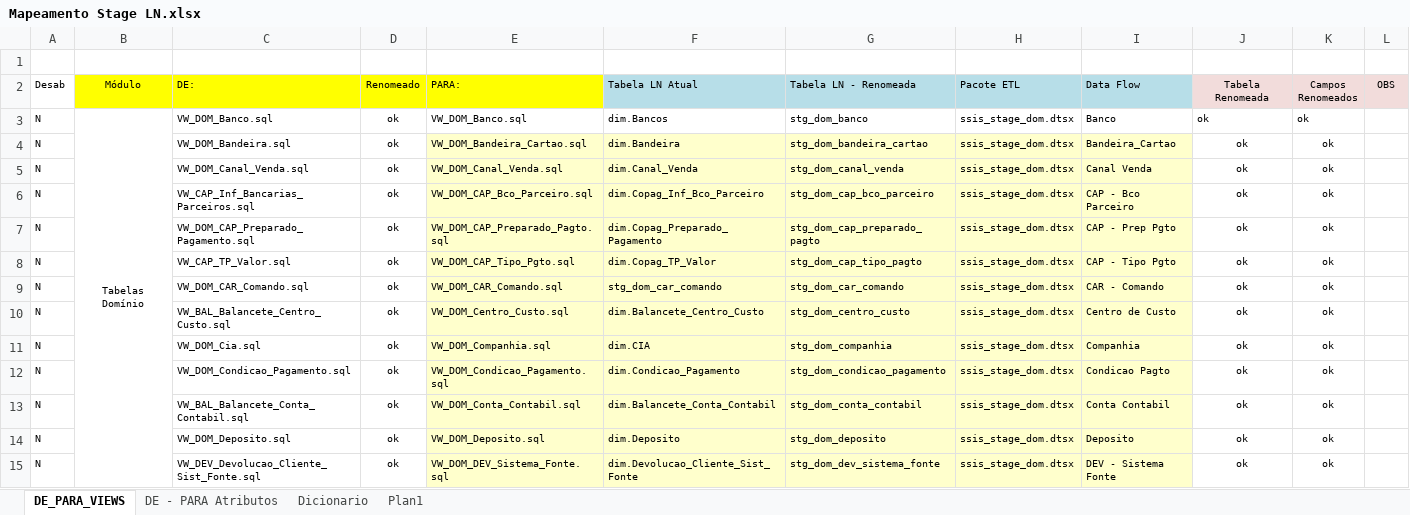
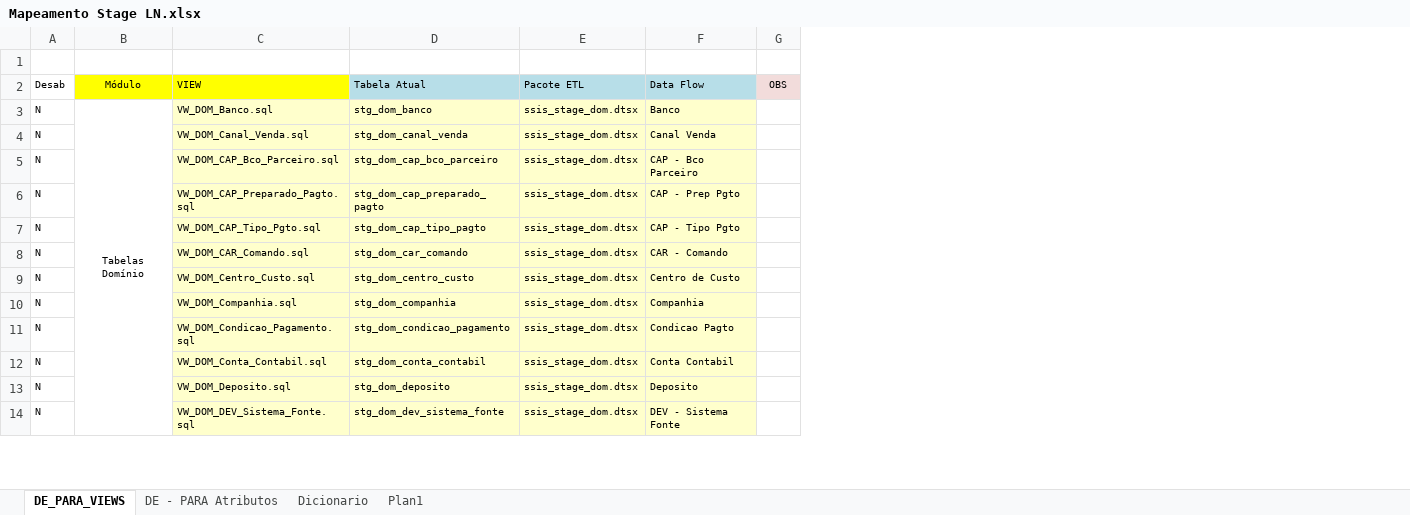
Before and after one commit to patricknaka/Nova, an Excel workbook: Documentação/Planilhas/Mapeamento Stage LN.xlsx, sheet DE_PARA_VIEWS, drawn as a sheet; only a part is shown; values as stored, in another font and other column widths than the file's, no borders; removed rows and columns are numbered as before the commit, all else as after; the diff covers the shown part only; the diff names each change by its address in the sheet, - before the commit and + after, or states it on an @@ line.

Commit message:
Atualização Documentação Stage LN

```diff
--- a/Documentação/Planilhas/Mapeamento Stage LN.xlsx (sheet DE_PARA_VIEWS)
+++ b/Documentação/Planilhas/Mapeamento Stage LN.xlsx (sheet DE_PARA_VIEWS)
-column C (DE:), row 3: VW_DOM_Banco.sql; rows 5-15: VW_DOM_Canal_Venda.sql | VW_CAP_Inf_Bancarias_Parceiros.sql | VW_DOM_CAP_Preparado_Pagamento.sql | VW_CAP_TP_Valor.sql | VW_DOM_CAR_Comando.sql | VW_BAL_Balancete_Centro_Custo.sql | VW_DOM_Cia.sql | VW_DOM_Condicao_Pagamento.sql | VW_BAL_Balancete_Conta_Contabil.sql | VW_DOM_Deposito.sql | VW_DEV_Devolucao_Cliente_Sist_Fonte.sql
-column D (Renomeado), row 3: ok; rows 5-15: all ok
-column F (Tabela LN Atual), row 3: dim.Bancos; rows 5-15: dim.Canal_Venda | dim.Copag_Inf_Bco_Parceiro | dim.Copag_Preparado_Pagamento | dim.Copag_TP_Valor | stg_dom_car_comando | dim.Balancete_Centro_Custo | dim.CIA | dim.Condicao_Pagamento | dim.Balancete_Conta_Contabil | dim.Deposito | dim.Devolucao_Cliente_Sist_Fonte
-column J (Tabela Renomeada), row 3: ok; rows 5-15: all ok
-column K (Campos Renomeados), row 3: ok; rows 5-15: all ok
-C2: PARA:
+C2: VIEW
-D2: Tabela LN - Renomeada
+D2: Tabela Atual
-B3:B78 merged
+B3:B42 merged
-C3 fill: none
+C3 fill: #FFFFCC
-D3:F3 fill: none
+D3:F3 fill: #FFFFCC
-row 4: N |  | VW_DOM_Bandeira.sql | ok | VW_DOM_Bandeira_Cartao.sql | dim.Bandeira | stg_dom_bandeira_cartao | ssis_stage_dom.dtsx | Bandeira_Cartao | ok | ok
```
Also changed, not shown: 21 added rows, 15 removed rows, 6 edited cells, cell formats and merged cells elsewhere in this sheet.
